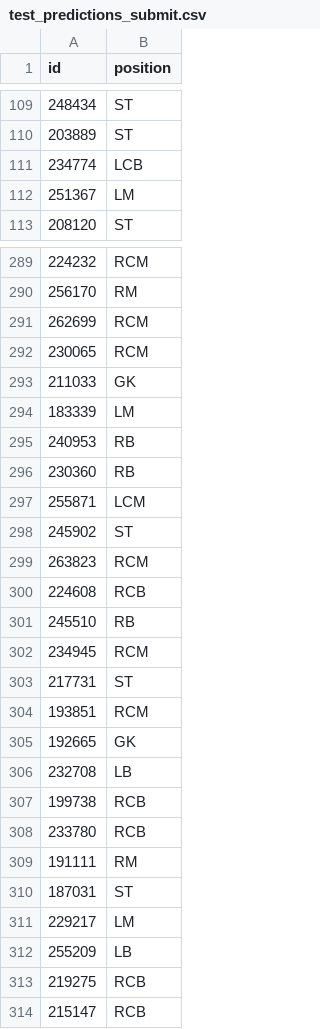
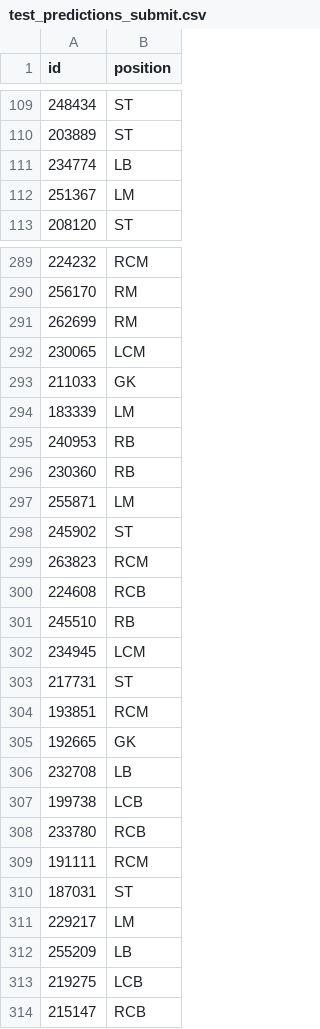
Before and after one commit to arimiche/football_projectML, a CSV file: test_predictions_submit.csv, drawn as a sheet; only a part is shown, gaps mark what is left out; the diff covers the shown part only.

```diff
--- a/test_predictions_submit.csv
+++ b/test_predictions_submit.csv
@@ -110,3 +110,3 @@ id,position
 203889,ST
-234774,LCB
+234774,LB
 251367,LM
@@ -290,4 +290,4 @@ id,position
 256170,RM
-262699,RCM
-230065,RCM
+262699,RM
+230065,LCM
 211033,GK
@@ -296,3 +296,3 @@ id,position
 230360,RB
-255871,LCM
+255871,LM
 245902,ST
@@ -301,3 +301,3 @@ id,position
 245510,RB
-234945,RCM
+234945,LCM
 217731,ST
@@ -306,5 +306,5 @@ id,position
 232708,LB
-199738,RCB
+199738,LCB
 233780,RCB
-191111,RM
+191111,RCM
 187031,ST
@@ -312,3 +312,3 @@ id,position
 255209,LB
-219275,RCB
+219275,LCB
 215147,RCB
```
Also changed, not shown: 157 edited cells elsewhere in this file.
